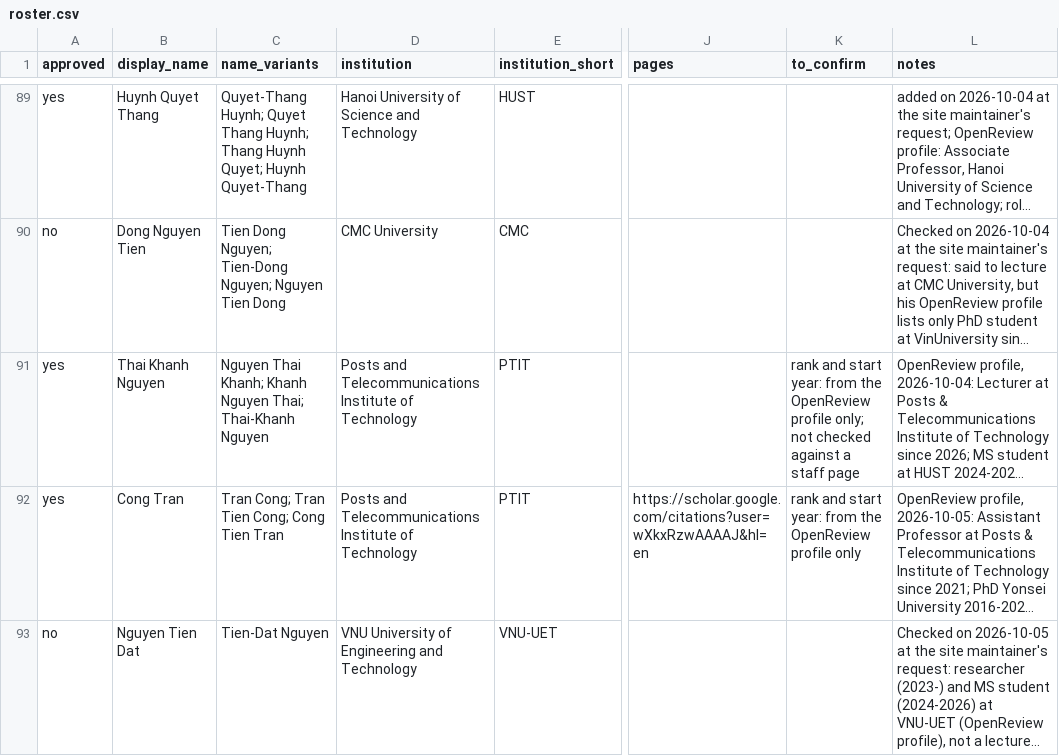
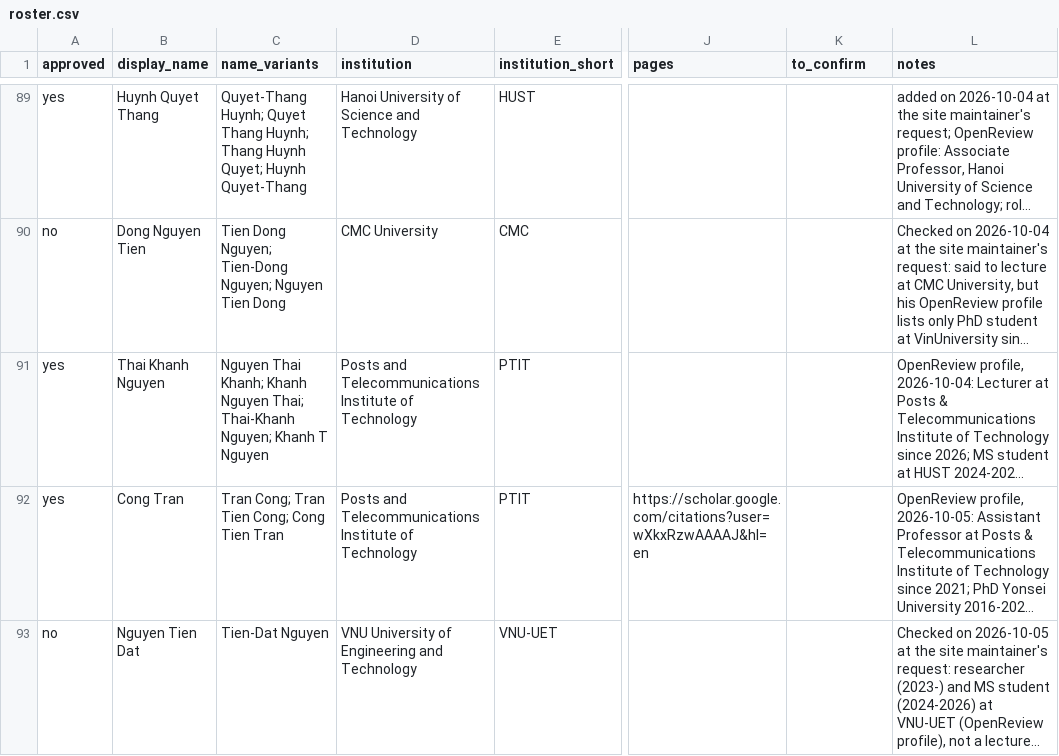
Before and after one commit to thanhlexyz/vn-at-top-ai-conference, a CSV file: backend/roster.csv, drawn as a sheet; only a part is shown, gaps mark what is left out; long unchanged cells end in …; the diff covers the shown part only; the diff names each change by its address in the sheet, - before the commit and + after, or states it on an @@ line.

```diff
--- a/backend/roster.csv
+++ b/backend/roster.csv
-C91 (name_variants): …Thai; Thai-Khanh Nguyen
+C91 (name_variants): …Thai; Thai-Khanh Nguyen; Khanh T Nguyen
-K91 (to_confirm): rank and start year: from the OpenReview profile only; not checked against a staff page
+K91 (to_confirm): (empty)
-K92 (to_confirm): rank and start year: from the OpenReview profile only
+K92 (to_confirm): (empty)
```
Also changed, not shown: 7 added rows and 44 edited cells elsewhere in this file, backend/review.csv, 22 other files.
